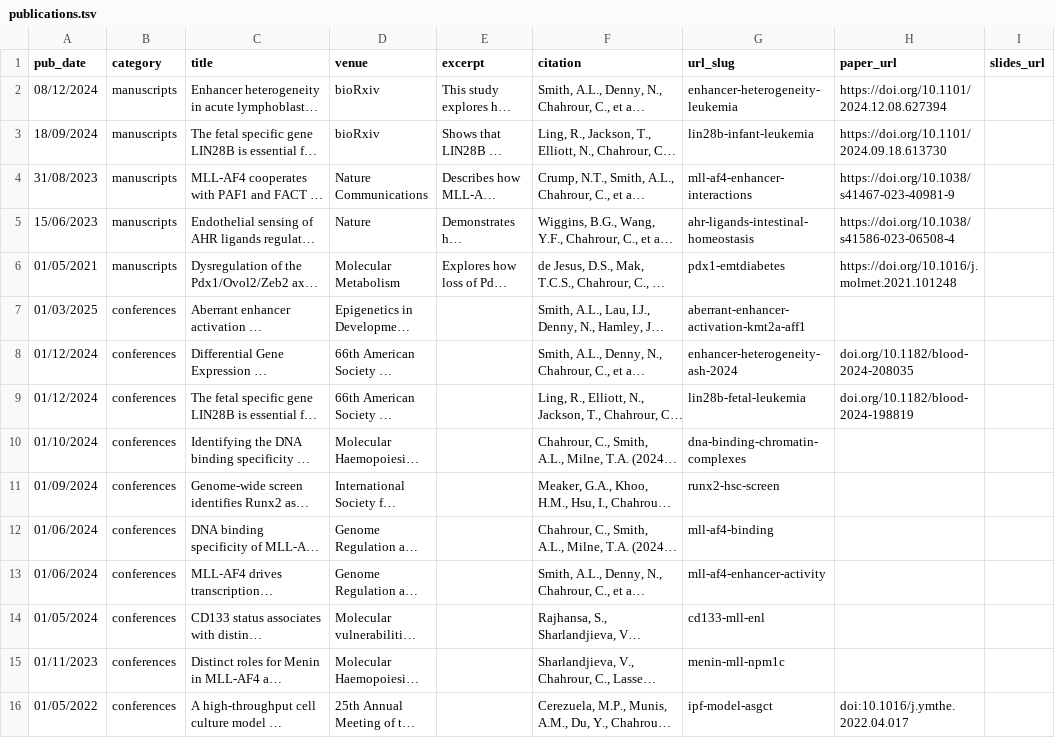
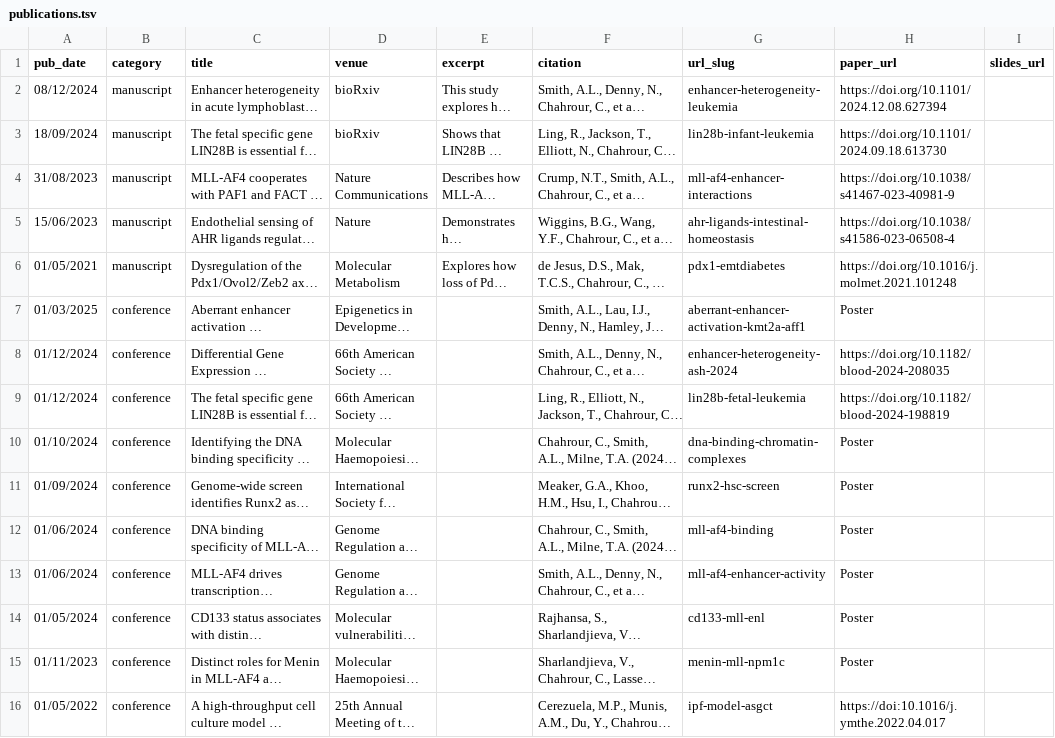
Before and after one commit to CChahrour/CChahrour.github.io, a TSV file: markdown_generator/publications.tsv, drawn as a sheet; long unchanged cells end in …; the diff names each change by its address in the sheet, - before the commit and + after, or states it on an @@ line.

Commit message:
Refactor publication entries to standardize categories and update paper URLs to include "Poster" where applicable

```diff
--- a/markdown_generator/publications.tsv
+++ b/markdown_generator/publications.tsv
-B2:B6 (category): manuscripts
+B2:B6 (category): manuscript
-B7:B16 (category): conferences
+B7:B16 (category): conference
-H7 (paper_url): (empty)
+H7 (paper_url): Poster
-H8 (paper_url): doi.org/10.1182/blood-2024-208035
+H8 (paper_url): https://doi.org/10.1182/blood-2024-208035
-H9 (paper_url): doi.org/10.1182/blood-2024-198819
+H9 (paper_url): https://doi.org/10.1182/blood-2024-198819
-H10:H15 (paper_url): (empty)
+H10:H15 (paper_url): Poster
-H16 (paper_url): doi:10.1016/j.ymthe.2022.04.017
+H16 (paper_url): https://doi:10.1016/j.ymthe.2022.04.017
```
Also changed, not shown: 16 other files.
